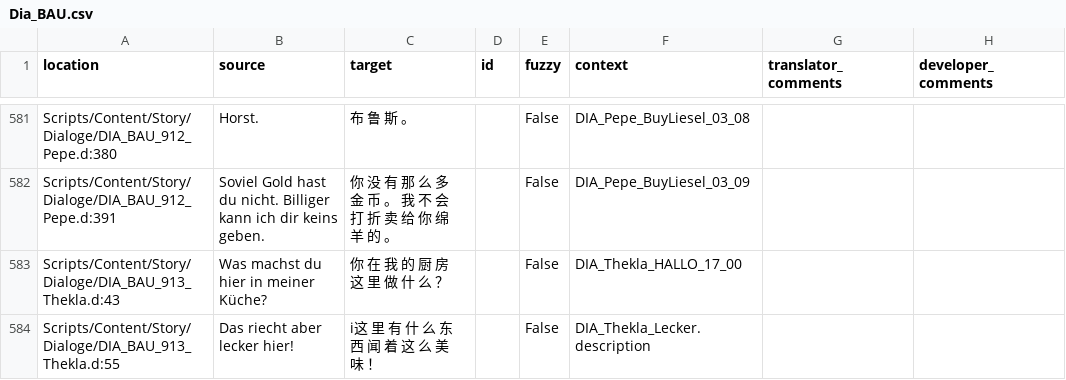
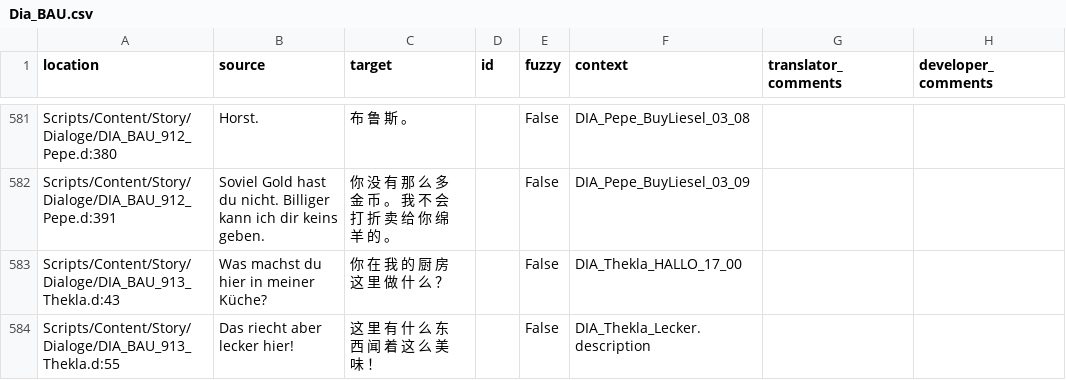
Before and after one commit to auronen/Gothic-2-localization, a CSV file: .translations/zh_Hans/Dia_BAU.csv, drawn as a sheet; only a part is shown, gaps mark what is left out; the diff covers the shown part only.

Commit message:
Translated using Weblate (Chinese (Simplified))
Currently translated at 100.0% (2345 of 2345 strings)

Translation: Gothic 2: Night of the Raven/Dia_BAU
Translate-URL: http://weblate.cokoliv.eu/projects/gothic-2-night-of-the-raven/dia_bau/zh_Hans/

```diff
--- a/.translations/zh_Hans/Dia_BAU.csv
+++ b/.translations/zh_Hans/Dia_BAU.csv
@@ -583,2 +583,2 @@
 "Scripts/Content/Story/Dialoge/DIA_BAU_913_Thekla.d:43","Was machst du hier in meiner Küche?","你 在 我 的 厨 房 这 里 做 什 么 ？","","False","DIA_Thekla_HALLO_17_00","",""
-"Scripts/Content/Story/Dialoge/DIA_BAU_913_Thekla.d:55","Das riecht aber lecker hier!","i这 里 有 什 么 东 西 闻 着 这 么 美 味 ！","","False","DIA_Thekla_Lecker.description","",""
+"Scripts/Content/Story/Dialoge/DIA_BAU_913_Thekla.d:55","Das riecht aber lecker hier!","这 里 有 什 么 东 西 闻 着 这 么 美 味 ！","","False","DIA_Thekla_Lecker.description","",""
```
Also changed, not shown: 7 edited cells elsewhere in this file.
